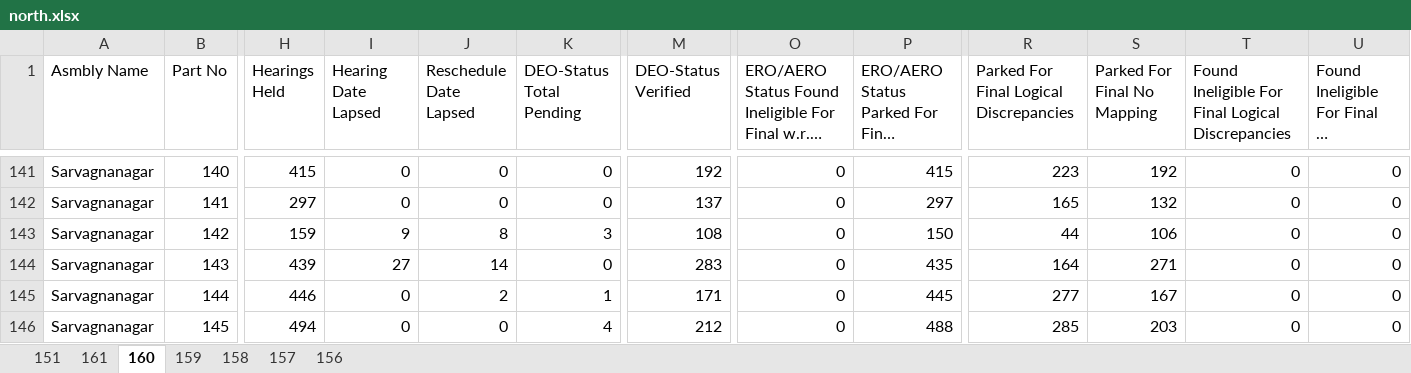
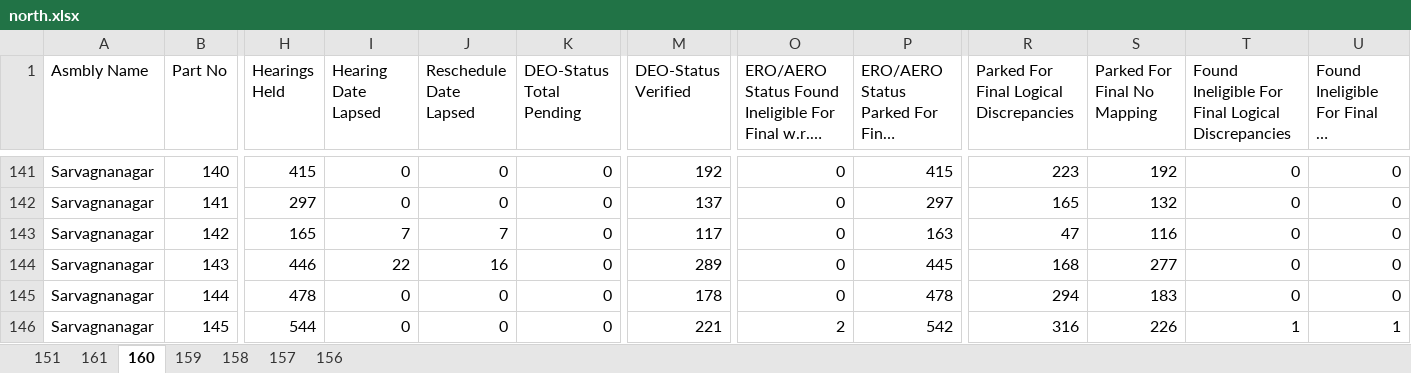
Before and after one commit to deepakmayasandra-cyber/notice-daily, an Excel workbook: north.xlsx, sheet 160, drawn as a sheet; only a part is shown, gaps mark what is left out; long unchanged cells end in …; values as stored, in another font and other column widths than the file's, no borders; the diff covers the shown part only; the diff names each change by its address in the sheet, - before the commit and + after, or states it on an @@ line.

```diff
--- a/north.xlsx (sheet 160)
+++ b/north.xlsx (sheet 160)
-H143 (Hearings Held): 159
+H143 (Hearings Held): 165
-I143 (Hearing Date Lapsed): 9
+I143 (Hearing Date Lapsed): 7
-J143 (Reschedule Date Lapsed): 8
+J143 (Reschedule Date Lapsed): 7
-K143 (DEO-Status Total Pending): 3
+K143 (DEO-Status Total Pending): 0
-M143 (DEO-Status Verified): 108
+M143 (DEO-Status Verified): 117
-P143: 150
+P143: 163
-R143: 44
+R143: 47
-S143 (Parked For Final No Mapping): 106
+S143 (Parked For Final No Mapping): 116
-H144 (Hearings Held): 439
+H144 (Hearings Held): 446
-I144 (Hearing Date Lapsed): 27
+I144 (Hearing Date Lapsed): 22
-J144 (Reschedule Date Lapsed): 14
+J144 (Reschedule Date Lapsed): 16
-M144 (DEO-Status Verified): 283
+M144 (DEO-Status Verified): 289
-P144: 435
+P144: 445
-R144: 164
+R144: 168
-S144 (Parked For Final No Mapping): 271
+S144 (Parked For Final No Mapping): 277
-H145 (Hearings Held): 446
+H145 (Hearings Held): 478
-J145 (Reschedule Date Lapsed): 2
+J145 (Reschedule Date Lapsed): 0
-K145 (DEO-Status Total Pending): 1
+K145 (DEO-Status Total Pending): 0
-M145 (DEO-Status Verified): 171
+M145 (DEO-Status Verified): 178
-P145: 445
+P145: 478
-R145: 277
+R145: 294
-S145 (Parked For Final No Mapping): 167
+S145 (Parked For Final No Mapping): 183
-H146 (Hearings Held): 494
+H146 (Hearings Held): 544
-K146 (DEO-Status Total Pending): 4
+K146 (DEO-Status Total Pending): 0
-M146 (DEO-Status Verified): 212
+M146 (DEO-Status Verified): 221
-O146: 0
+O146: 2
-P146: 488
+P146: 542
-R146: 285
+R146: 316
-S146 (Parked For Final No Mapping): 203
+S146 (Parked For Final No Mapping): 226
-T146: 0
+T146: 1
-U146: 0
+U146: 1
```
Also changed, not shown: 1385 edited cells elsewhere in this sheet, sheet 161, sheet 151, sheet 159, sheet 157, sheet 156, sheet 158, central.xlsx, south.xlsx, 1 other file.
